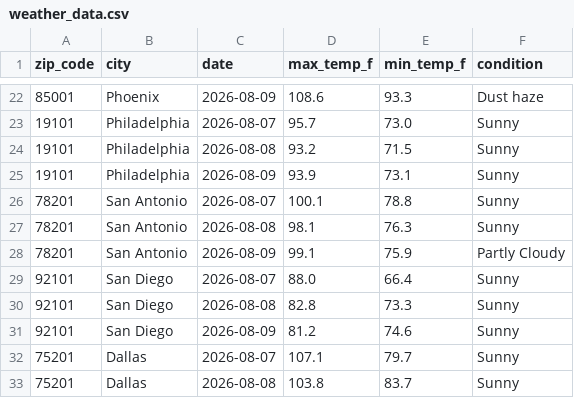
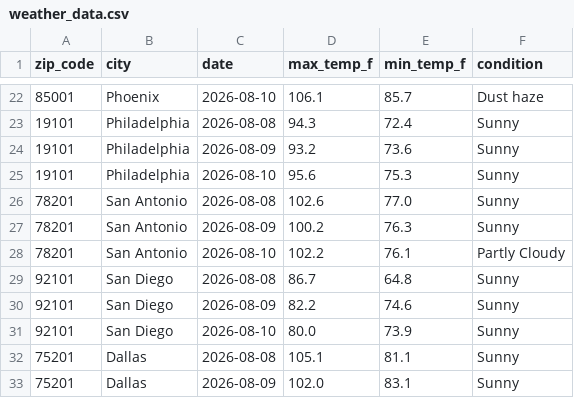
Before and after one commit to quinnmedak/weather-api-pipeline, a CSV file: weather_data.csv, drawn as a sheet; only a part is shown, gaps mark what is left out; the diff covers the shown part only.

```diff
--- a/weather_data.csv
+++ b/weather_data.csv
@@ -22,12 +22,12 @@ zip_code,city,date,max_temp_f,min_temp_f,condition
-85001,Phoenix,2026-08-09,108.6,93.3,Dust haze
-19101,Philadelphia,2026-08-07,95.7,73.0,Sunny
-19101,Philadelphia,2026-08-08,93.2,71.5,Sunny
-19101,Philadelphia,2026-08-09,93.9,73.1,Sunny
-78201,San Antonio,2026-08-07,100.1,78.8,Sunny
-78201,San Antonio,2026-08-08,98.1,76.3,Sunny
-78201,San Antonio,2026-08-09,99.1,75.9,Partly Cloudy
-92101,San Diego,2026-08-07,88.0,66.4,Sunny
-92101,San Diego,2026-08-08,82.8,73.3,Sunny
-92101,San Diego,2026-08-09,81.2,74.6,Sunny
-75201,Dallas,2026-08-07,107.1,79.7,Sunny
-75201,Dallas,2026-08-08,103.8,83.7,Sunny
+85001,Phoenix,2026-08-10,106.1,85.7,Dust haze
+19101,Philadelphia,2026-08-08,94.3,72.4,Sunny
+19101,Philadelphia,2026-08-09,93.2,73.6,Sunny
+19101,Philadelphia,2026-08-10,95.6,75.3,Sunny
+78201,San Antonio,2026-08-08,102.6,77.0,Sunny
+78201,San Antonio,2026-08-09,100.2,76.3,Sunny
+78201,San Antonio,2026-08-10,102.2,76.1,Partly Cloudy
+92101,San Diego,2026-08-08,86.7,64.8,Sunny
+92101,San Diego,2026-08-09,82.2,74.6,Sunny
+92101,San Diego,2026-08-10,80.0,73.9,Sunny
+75201,Dallas,2026-08-08,105.1,81.1,Sunny
+75201,Dallas,2026-08-09,102.0,83.1,Sunny
```
Also changed, not shown: 1 added row, 1 removed row and 144 edited cells elsewhere in this file.
